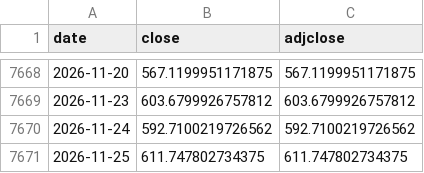
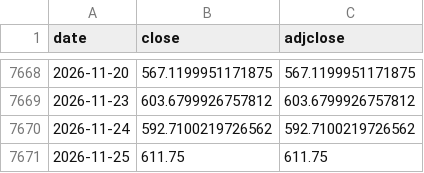
Before and after one commit to Jst-Well-Dan/gold-dashboard, a CSV file: data/raw/yahoo/IDX_HUI.csv, drawn as a sheet; only a part is shown, gaps mark what is left out.

```diff
--- a/data/raw/yahoo/IDX_HUI.csv
+++ b/data/raw/yahoo/IDX_HUI.csv
@@ -7670,2 +7670,2 @@ date,close,adjclose
 2026-11-24,592.7100219726562,592.7100219726562
-2026-11-25,611.747802734375,611.747802734375
+2026-11-25,611.75,611.75
```
Also changed, not shown: data/raw/cn/sge_au9999.csv, data/raw/yahoo/BTC-USD.csv, 13 other files.
